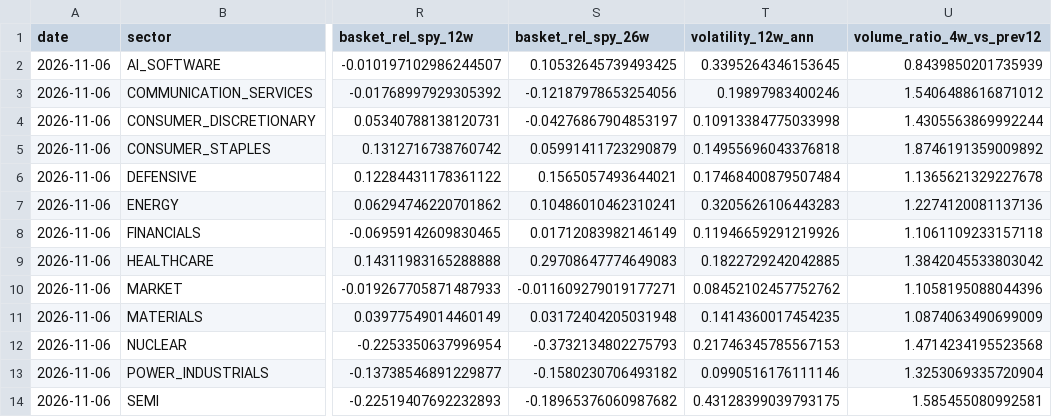
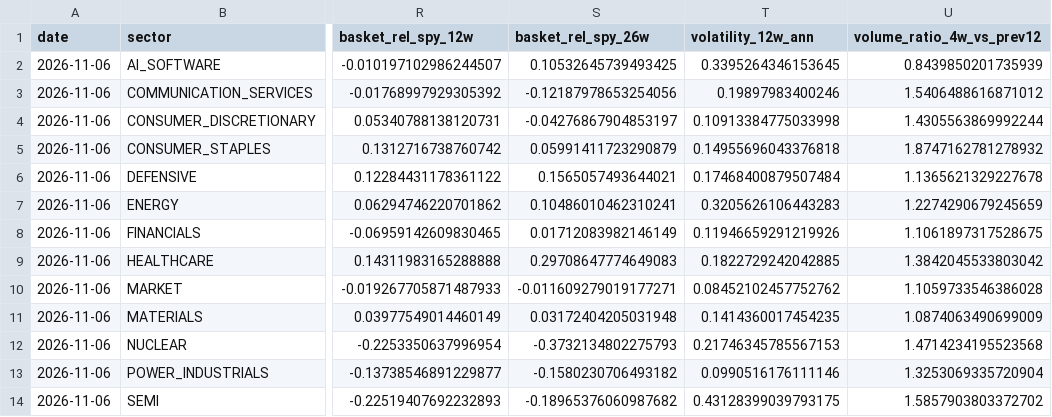
Before and after one commit to subin001893-cmyk/stock-scanner-results, a CSV file: latest/sector_latest_snapshot.csv, drawn as a sheet; only a part is shown, gaps mark what is left out; the diff names each change by its address in the sheet, - before the commit and + after, or states it on an @@ line.

```diff
--- a/latest/sector_latest_snapshot.csv
+++ b/latest/sector_latest_snapshot.csv
-U5 (volume_ratio_4w_vs_prev12): 1.8746191359009892
+U5 (volume_ratio_4w_vs_prev12): 1.8747162781278932
-U7 (volume_ratio_4w_vs_prev12): 1.2274120081137136
+U7 (volume_ratio_4w_vs_prev12): 1.2274290679245659
-U8 (volume_ratio_4w_vs_prev12): 1.1061109233157118
+U8 (volume_ratio_4w_vs_prev12): 1.1061897317528675
-U10 (volume_ratio_4w_vs_prev12): 1.1058195088044396
+U10 (volume_ratio_4w_vs_prev12): 1.1059733546386028
-U14 (volume_ratio_4w_vs_prev12): 1.585455080992581
+U14 (volume_ratio_4w_vs_prev12): 1.5857903803372702
```
Also changed, not shown: latest/sector_rotation_scores.csv, latest/sector_weekly_features.csv, 7 other files.
